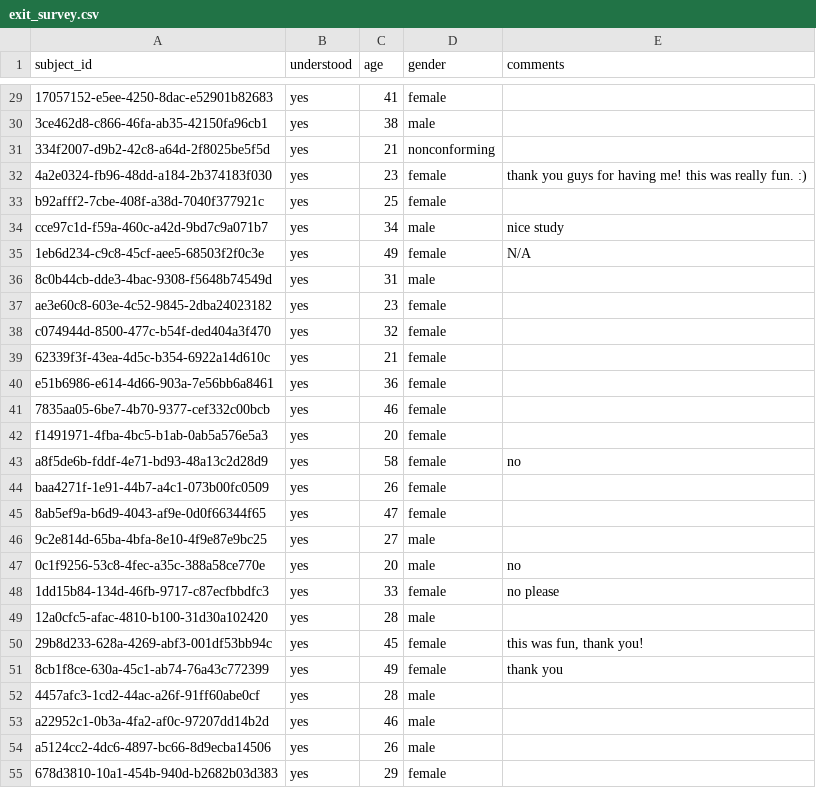
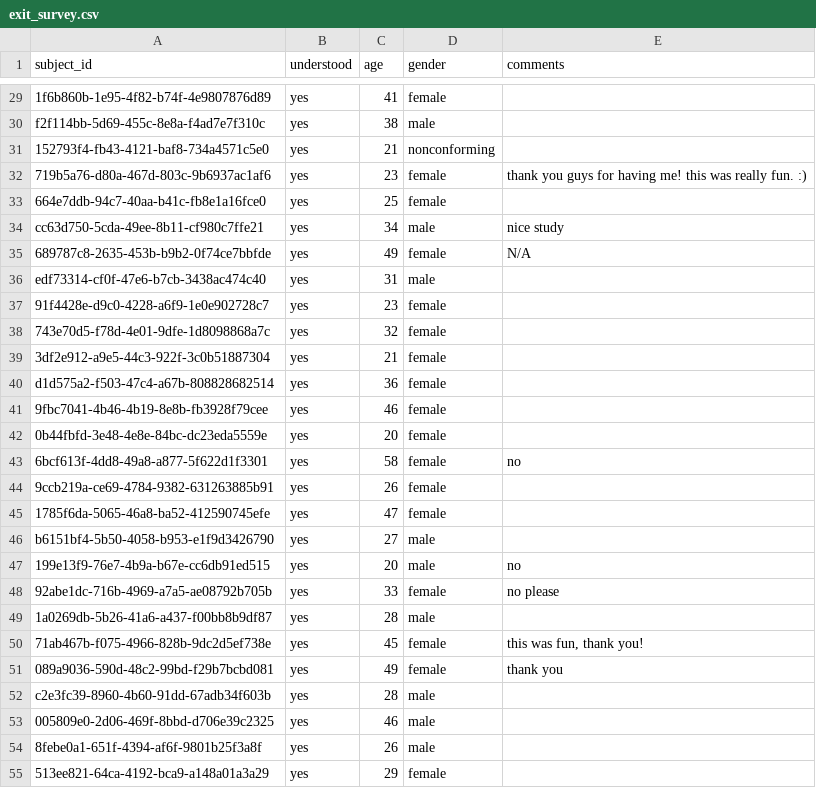
Before and after one commit to aliciamchen/code-switching, a CSV file: data/shared-unique/exit_survey.csv, drawn as a sheet; only a part is shown, gaps mark what is left out; the diff covers the shown part only; the diff names each change by its address in the sheet, - before the commit and + after, or states it on an @@ line.

```diff
--- a/data/shared-unique/exit_survey.csv
+++ b/data/shared-unique/exit_survey.csv
-A29 (subject_id): 17057152-e5ee-4250-8dac-e52901b82683
+A29 (subject_id): 1f6b860b-1e95-4f82-b74f-4e9807876d89
-A30 (subject_id): 3ce462d8-c866-46fa-ab35-42150fa96cb1
+A30 (subject_id): f2f114bb-5d69-455c-8e8a-f4ad7e7f310c
-A31 (subject_id): 334f2007-d9b2-42c8-a64d-2f8025be5f5d
+A31 (subject_id): 152793f4-fb43-4121-baf8-734a4571c5e0
-A32 (subject_id): 4a2e0324-fb96-48dd-a184-2b374183f030
+A32 (subject_id): 719b5a76-d80a-467d-803c-9b6937ac1af6
-A33 (subject_id): b92afff2-7cbe-408f-a38d-7040f377921c
+A33 (subject_id): 664e7ddb-94c7-40aa-b41c-fb8e1a16fce0
-A34 (subject_id): cce97c1d-f59a-460c-a42d-9bd7c9a071b7
+A34 (subject_id): cc63d750-5cda-49ee-8b11-cf980c7ffe21
-A35 (subject_id): 1eb6d234-c9c8-45cf-aee5-68503f2f0c3e
+A35 (subject_id): 689787c8-2635-453b-b9b2-0f74ce7bbfde
-A36 (subject_id): 8c0b44cb-dde3-4bac-9308-f5648b74549d
+A36 (subject_id): edf73314-cf0f-47e6-b7cb-3438ac474c40
-A37 (subject_id): ae3e60c8-603e-4c52-9845-2dba24023182
+A37 (subject_id): 91f4428e-d9c0-4228-a6f9-1e0e902728c7
-A38 (subject_id): c074944d-8500-477c-b54f-ded404a3f470
+A38 (subject_id): 743e70d5-f78d-4e01-9dfe-1d8098868a7c
-A39 (subject_id): 62339f3f-43ea-4d5c-b354-6922a14d610c
+A39 (subject_id): 3df2e912-a9e5-44c3-922f-3c0b51887304
-A40 (subject_id): e51b6986-e614-4d66-903a-7e56bb6a8461
+A40 (subject_id): d1d575a2-f503-47c4-a67b-808828682514
-A41 (subject_id): 7835aa05-6be7-4b70-9377-cef332c00bcb
+A41 (subject_id): 9fbc7041-4b46-4b19-8e8b-fb3928f79cee
-A42 (subject_id): f1491971-4fba-4bc5-b1ab-0ab5a576e5a3
+A42 (subject_id): 0b44fbfd-3e48-4e8e-84bc-dc23eda5559e
-A43 (subject_id): a8f5de6b-fddf-4e71-bd93-48a13c2d28d9
+A43 (subject_id): 6bcf613f-4dd8-49a8-a877-5f622d1f3301
-A44 (subject_id): baa4271f-1e91-44b7-a4c1-073b00fc0509
+A44 (subject_id): 9ccb219a-ce69-4784-9382-631263885b91
-A45 (subject_id): 8ab5ef9a-b6d9-4043-af9e-0d0f66344f65
+A45 (subject_id): 1785f6da-5065-46a8-ba52-412590745efe
-A46 (subject_id): 9c2e814d-65ba-4bfa-8e10-4f9e87e9bc25
+A46 (subject_id): b6151bf4-5b50-4058-b953-e1f9d3426790
-A47 (subject_id): 0c1f9256-53c8-4fec-a35c-388a58ce770e
+A47 (subject_id): 199e13f9-76e7-4b9a-b67e-cc6db91ed515
-A48 (subject_id): 1dd15b84-134d-46fb-9717-c87ecfbbdfc3
+A48 (subject_id): 92abe1dc-716b-4969-a7a5-ae08792b705b
-A49 (subject_id): 12a0cfc5-afac-4810-b100-31d30a102420
+A49 (subject_id): 1a0269db-5b26-41a6-a437-f00bb8b9df87
-A50 (subject_id): 29b8d233-628a-4269-abf3-001df53bb94c
+A50 (subject_id): 71ab467b-f075-4966-828b-9dc2d5ef738e
-A51 (subject_id): 8cb1f8ce-630a-45c1-ab74-76a43c772399
+A51 (subject_id): 089a9036-590d-48c2-99bd-f29b7bcbd081
-A52 (subject_id): 4457afc3-1cd2-44ac-a26f-91ff60abe0cf
+A52 (subject_id): c2e3fc39-8960-4b60-91dd-67adb34f603b
-A53 (subject_id): a22952c1-0b3a-4fa2-af0c-97207dd14b2d
+A53 (subject_id): 005809e0-2d06-469f-8bbd-d706e39c2325
-A54 (subject_id): a5124cc2-4dc6-4897-bc66-8d9ecba14506
+A54 (subject_id): 8febe0a1-651f-4394-af6f-9801b25f3a8f
-A55 (subject_id): 678d3810-10a1-454b-940d-b2682b03d383
+A55 (subject_id): 513ee821-64ca-4192-bca9-a148a01a3a29
```
Also changed, not shown: 38 edited cells elsewhere in this file, data/earlier-later/exit_survey.csv, data/earlier-later/selection_trials.csv, 18 other files.
